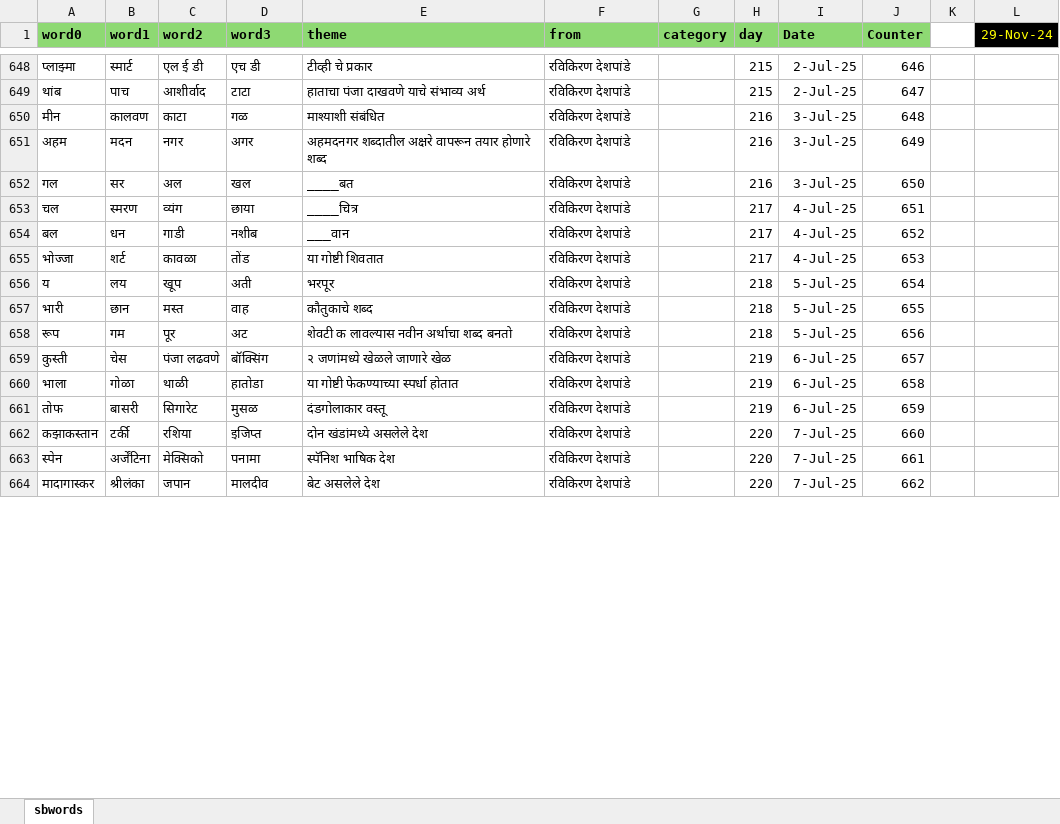
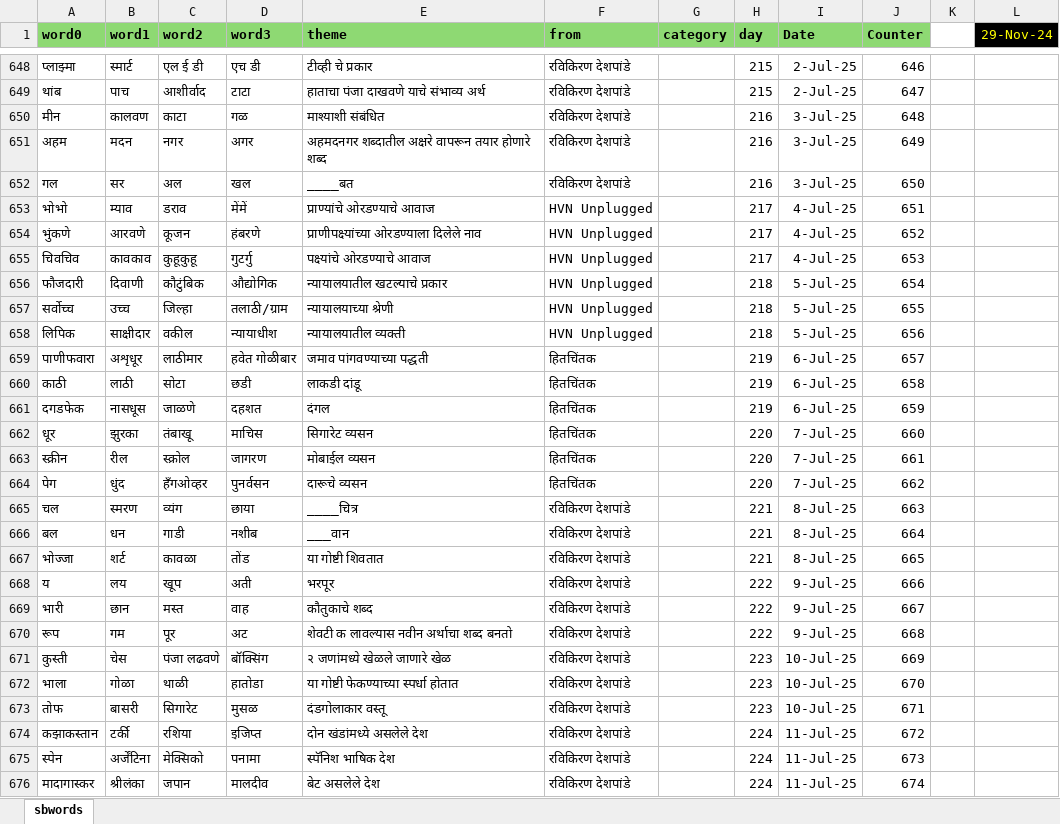
Before and after one commit to hrishinene/shabdakala, an Excel workbook: code/shabdakala/resource/sbwords.xlsx, sheet sbwords, drawn as a sheet; only a part is shown, gaps mark what is left out; values as stored, in another font and other column widths than the file's, no borders; conditional formats not drawn; addresses are those after the commit; the diff covers the shown part only; the diff names each change by its address in the sheet, - before the commit and + after, or states it on an @@ line.

Commit message:
Words change

```diff
--- a/code/shabdakala/resource/sbwords.xlsx (sheet sbwords)
+++ b/code/shabdakala/resource/sbwords.xlsx (sheet sbwords)
+row 653: भोभो | म्याव | डराव | मेंमें | प्राण्यांचे ओरडण्याचे आवाज | HVN Unplugged |  | 217 | 4-Jul-25 | 651
+row 654: भुंकणे | आरवणे | कूजन | हंबरणे | प्राणीपक्ष्यांच्या ओरडण्याला दिलेले नाव | HVN Unplugged |  | 217 | 4-Jul-25 | 652
+row 655: चिवचिव | कावकाव | कुहूकुहू | गुटर्गु | पक्ष्यांचे ओरडण्याचे आवाज | HVN Unplugged |  | 217 | 4-Jul-25 | 653
+row 656: फौजदारी | दिवाणी | कौटुंबिक | औद्योगिक | न्यायालयातील खटल्याचे प्रकार | HVN Unplugged |  | 218 | 5-Jul-25 | 654
+row 657: सर्वोच्च | उच्च | जिल्हा | तलाठी/ग्राम | न्यायालयाच्या श्रेणी | HVN Unplugged |  | 218 | 5-Jul-25 | 655
+row 658: लिपिक | साक्षीदार | वकील | न्यायाधीश | न्यायालयातील व्यक्ती | HVN Unplugged |  | 218 | 5-Jul-25 | 656
+row 659: पाणीफवारा | अशृधूर | लाठीमार | हवेत गोळीबार | जमाव पांगवण्याच्या पद्धती | हितचिंतक |  | 219 | 6-Jul-25 | 657
+row 660: काठी | लाठी | सोटा | छडी | लाकडी दांडू | हितचिंतक |  | 219 | 6-Jul-25 | 658
+row 661: दगडफेक | नासधूस | जाळणे | दहशत | दंगल | हितचिंतक |  | 219 | 6-Jul-25 | 659
+row 662: धूर | झुरका | तंबाखू | माचिस | सिगारेट व्यसन | हितचिंतक |  | 220 | 7-Jul-25 | 660
+row 663: स्क्रीन | रील | स्क्रोल | जागरण | मोबाईल व्यसन | हितचिंतक |  | 220 | 7-Jul-25 | 661
+row 664: पेग | धुंद | हँगओव्हर | पुनर्वसन | दारूचे व्यसन | हितचिंतक |  | 220 | 7-Jul-25 | 662
-H665:H667 (day): 217
+H665:H667 (day): 221
-I665:I667 (Date): 4-Jul-25
+I665:I667 (Date): 8-Jul-25
-J665 (Counter): 651
+J665 (Counter): 663
-J666 (Counter): 652
+J666 (Counter): 664
-J667 (Counter): 653
+J667 (Counter): 665
-H668:H670 (day): 218
+H668:H670 (day): 222
-I668:I670 (Date): 5-Jul-25
+I668:I670 (Date): 9-Jul-25
-J668 (Counter): 654
+J668 (Counter): 666
-J669 (Counter): 655
+J669 (Counter): 667
-J670 (Counter): 656
+J670 (Counter): 668
-H671:H673 (day): 219
+H671:H673 (day): 223
-I671:I673 (Date): 6-Jul-25
+I671:I673 (Date): 10-Jul-25
-J671 (Counter): 657
+J671 (Counter): 669
-J672 (Counter): 658
+J672 (Counter): 670
-J673 (Counter): 659
+J673 (Counter): 671
-H674:H676 (day): 220
+H674:H676 (day): 224
-I674:I676 (Date): 7-Jul-25
+I674:I676 (Date): 11-Jul-25
-J674 (Counter): 660
+J674 (Counter): 672
-J675 (Counter): 661
+J675 (Counter): 673
-J676 (Counter): 662
+J676 (Counter): 674
```
Also changed, not shown: 322 edited cells elsewhere in this sheet, 1 other file.
